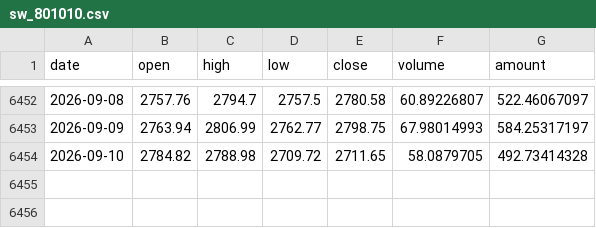
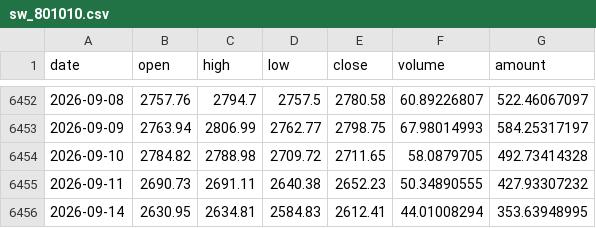
Before and after one commit to ytzmzmq/financial_analysis, a CSV file: agriculture/data/raw/cache/sw_801010.csv, drawn as a sheet; only a part is shown, gaps mark what is left out; the diff names each change by its address in the sheet, - before the commit and + after, or states it on an @@ line.

```diff
--- a/agriculture/data/raw/cache/sw_801010.csv
+++ b/agriculture/data/raw/cache/sw_801010.csv
+row 6455: 2026-09-11 | 2690.73 | 2691.11 | 2640.38 | 2652.23 | 50.34890555 | 427.93307232
+row 6456: 2026-09-14 | 2630.95 | 2634.81 | 2584.83 | 2612.41 | 44.01008294 | 353.63948995
```
Also changed, not shown: agriculture/data/raw/cache/fut_C0.csv, agriculture/data/raw/cache/fut_LH0.csv, 11 other files.
